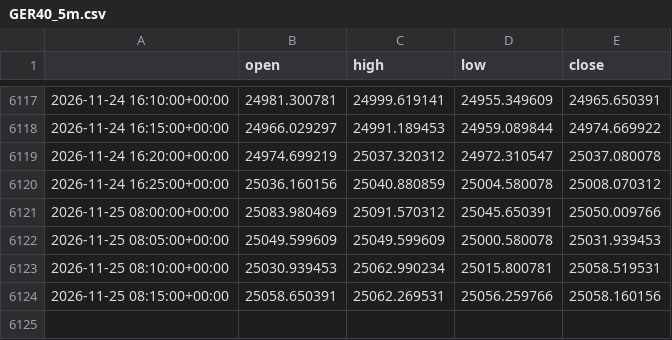
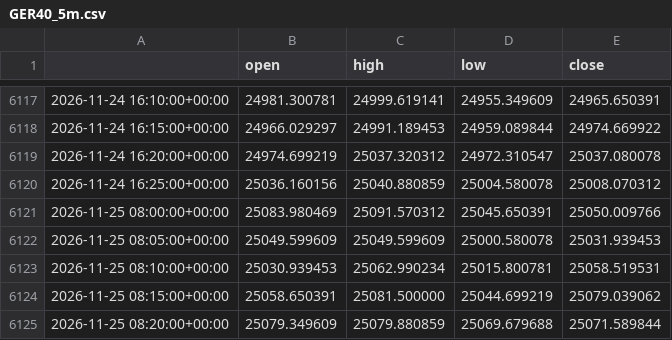
Before and after one commit to cms2nd/ftmo-sim-test, a CSV file: data/GER40_5m.csv, drawn as a sheet; only a part is shown, gaps mark what is left out.

```diff
--- a/data/GER40_5m.csv
+++ b/data/GER40_5m.csv
@@ -6123,2 +6123,3 @@
 2026-11-25 08:10:00+00:00,25030.939453,25062.990234,25015.800781,25058.519531
-2026-11-25 08:15:00+00:00,25058.650391,25062.269531,25056.259766,25058.160156
+2026-11-25 08:15:00+00:00,25058.650391,25081.500000,25044.699219,25079.039062
+2026-11-25 08:20:00+00:00,25079.349609,25079.880859,25069.679688,25071.589844
```
Also changed, not shown: data/XAUUSD_5m.csv, 6 other files.
